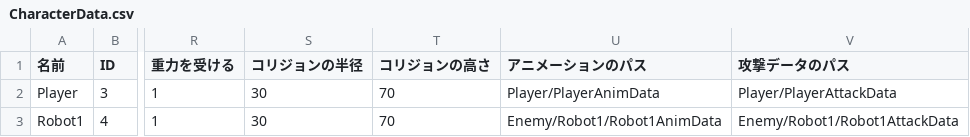
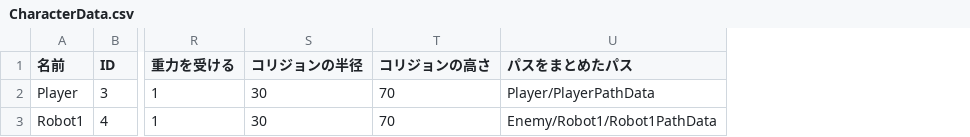
Before and after one commit to lovecap7/NierGame, a CSV file: Project/Data/CSV/DebugScene/CharacterData.csv, drawn as a sheet; only a part is shown, gaps mark what is left out; removed rows and columns are numbered as before the commit, all else as after; the diff names each change by its address in the sheet, - before the commit and + after, or states it on an @@ line.

```diff
--- a/Project/Data/CSV/DebugScene/CharacterData.csv
+++ b/Project/Data/CSV/DebugScene/CharacterData.csv
-column U (アニメーションのパス), rows 2-3: Player/PlayerAnimData | Enemy/Robot1/Robot1AnimData
-column V (攻撃データのパス), rows 2-3: Player/PlayerAttackData | Enemy/Robot1/Robot1AttackData
+column U (パスをまとめたパス), rows 2-3: Player/PlayerPathData | Enemy/Robot1/Robot1PathData
```
Also changed, not shown: Project/Data/CSV/DebugScene/StageData.csv, 13 other files.
